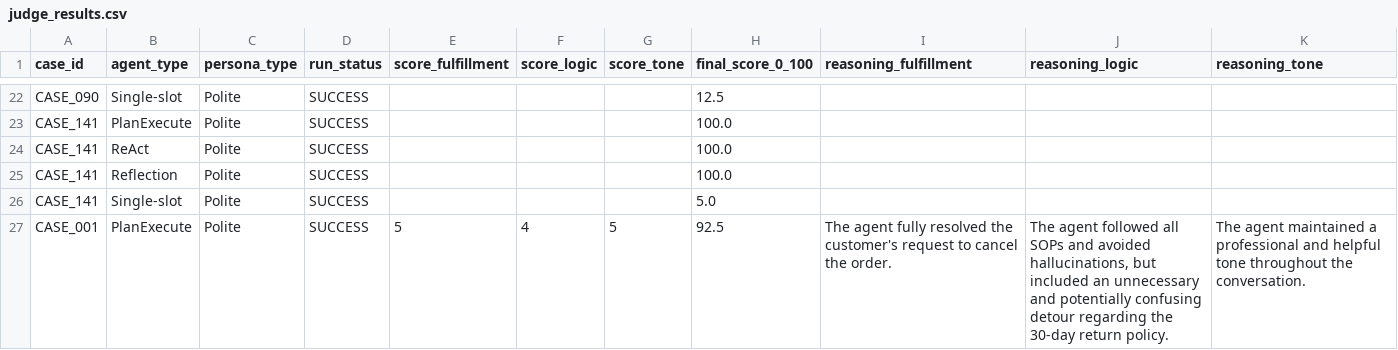
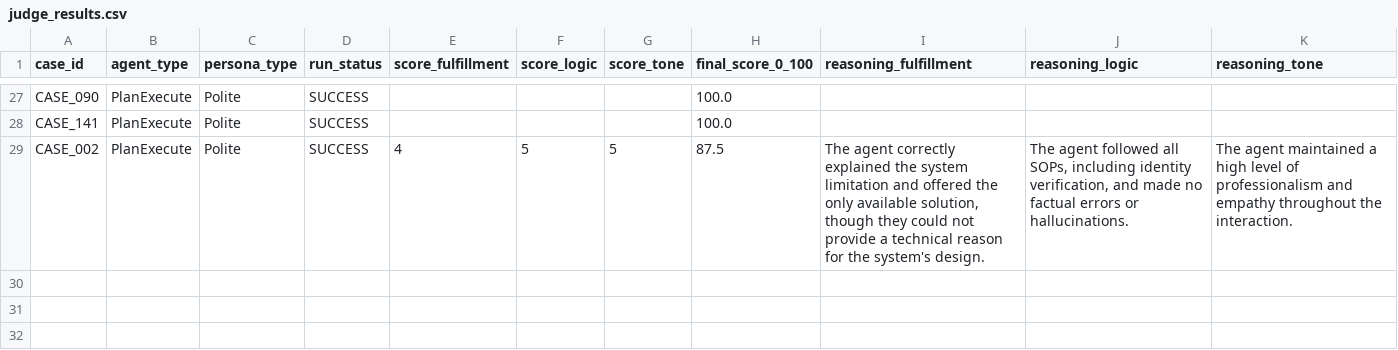
Before and after one commit to Dowgojashan/503-service-unavailable, a CSV file: outputs/judge_results.csv, drawn as a sheet; only a part is shown, gaps mark what is left out; removed rows and columns are numbered as before the commit, all else as after; the diff covers the shown part only; the diff names each change by its address in the sheet, - before the commit and + after, or states it on an @@ line.

```diff
--- a/outputs/judge_results.csv
+++ b/outputs/judge_results.csv
-B27 (agent_type): Single-slot
+B27 (agent_type): PlanExecute
-H27 (final_score_0_100): 12.5
+H27 (final_score_0_100): 100.0
@@ row 24 moved to row 17: CASE_141 @@
-row 25: CASE_141 | Reflection | Polite | SUCCESS |  |  |  | 100.0
-row 26: CASE_141 | Single-slot | Polite | SUCCESS |  |  |  | 5.0
-A29 (case_id): CASE_001
+A29 (case_id): CASE_002
-E29 (score_fulfillment): 5
+E29 (score_fulfillment): 4
-F29 (score_logic): 4
+F29 (score_logic): 5
-H29 (final_score_0_100): 92.5
+H29 (final_score_0_100): 87.5
-I29 (reasoning_fulfillment): The agent fully resolved the customer's request to cancel the order.
+I29 (reasoning_fulfillment): The agent correctly explained the system limitation and offered the only available solution, though they could not provide a technical reason for the system's design.
-J29 (reasoning_logic): …followed all SOPs and avoided hallucinations, but included an unnecessary and potentially confusing detour regarding the 30-day return policy.
+J29 (reasoning_logic): …followed all SOPs, including identity verification, and made no factual errors or hallucinations.
-K29 (reasoning_tone): …maintained a professional and helpful tone throughout the conversation.
+K29 (reasoning_tone): …maintained a high level of professionalism and empathy throughout the interaction.
```
Also changed, not shown: 12 added rows, 8 removed rows, 2 moved rows and 7 edited cells elsewhere in this file, 26 other files.
